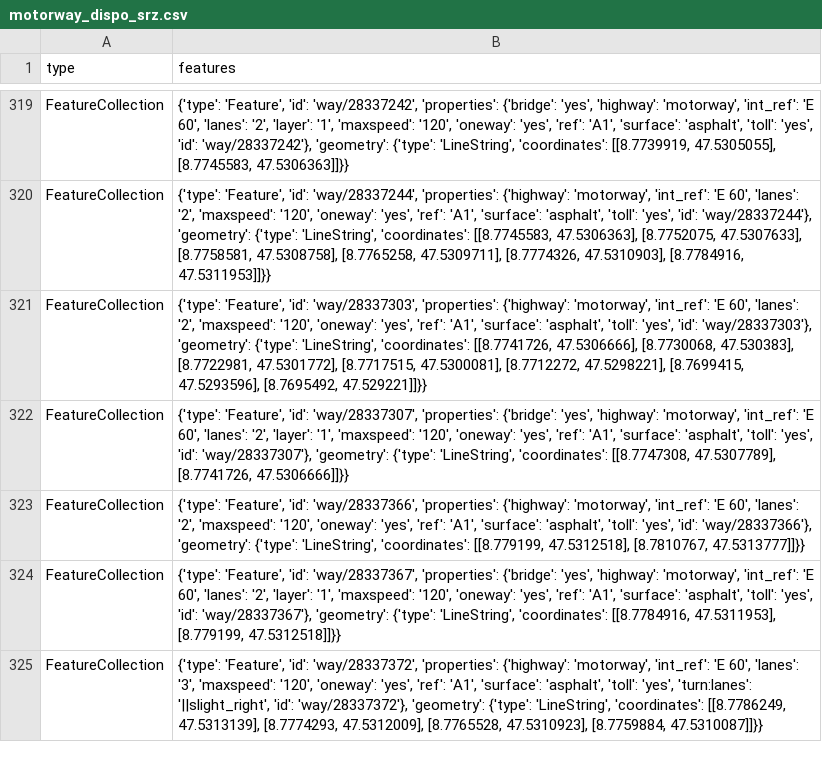
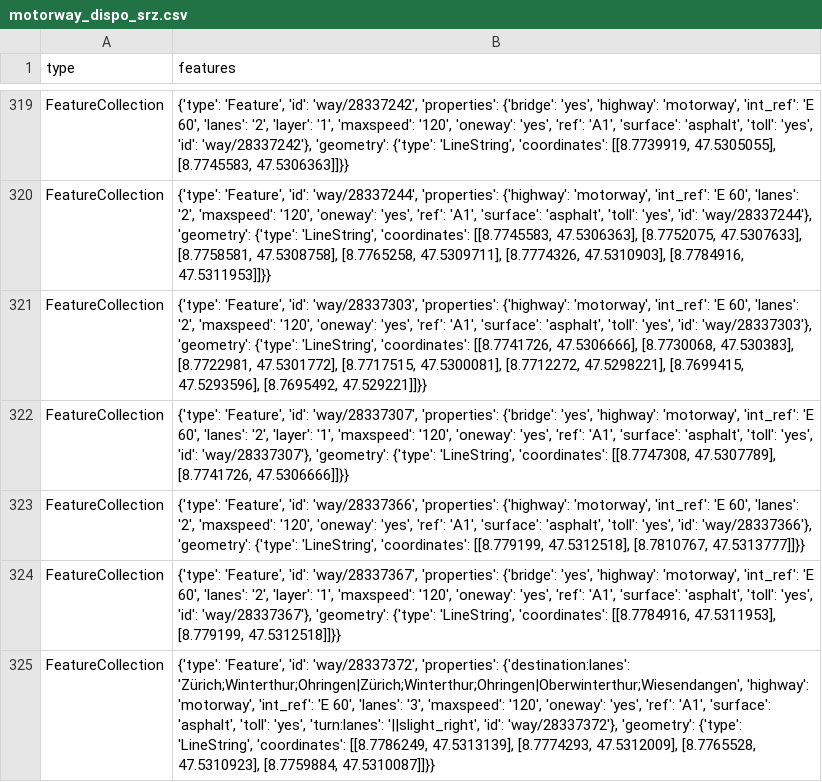
Before and after one commit to chnuessli/elz-data, a CSV file: data/csv/highway/motorway/motorway_dispo_srz.csv, drawn as a sheet; only a part is shown, gaps mark what is left out; the diff covers the shown part only.

```diff
--- a/data/csv/highway/motorway/motorway_dispo_srz.csv
+++ b/data/csv/highway/motorway/motorway_dispo_srz.csv
@@ -324,2 +324,2 @@ FeatureCollection,"{'type': 'Feature', 'id': 'way/28337366', 'properties': {'hig
 FeatureCollection,"{'type': 'Feature', 'id': 'way/28337367', 'properties': {'bridge': 'yes', 'highway': 'motorway', 'int_ref': 'E 60', 'lanes': '2', 'layer': '1', 'maxspeed': '120', 'oneway': 'yes', 'ref': 'A1', 'surface': 'asphalt', 'toll': 'yes', 'id': 'way/28337367'}, 'geometry': {'type': 'LineString', 'coordinates': [[8.7784916, 47.5311953], [8.779199, 47.5312518]]}}"
-FeatureCollection,"{'type': 'Feature', 'id': 'way/28337372', 'properties': {'highway': 'motorway', 'int_ref': 'E 60', 'lanes': '3', 'maxspeed': '120', 'oneway': 'yes', 'ref': 'A1', 'surface': 'asphalt', 'toll': 'yes', 'turn:lanes': '||slight_right', 'id': 'way/28337372'}, 'geometry': {'type': 'LineString', 'coordinates': [[8.7786249, 47.5313139], [8.7774293, 47.5312009], [8.7765528, 47.5310923], [8.7759884, 47.5310087]]}}"
+FeatureCollection,"{'type': 'Feature', 'id': 'way/28337372', 'properties': {'destination:lanes': 'Zürich;Winterthur;Ohringen|Zürich;Winterthur;Ohringen|Oberwinterthur;Wiesendangen', 'highway': 'motorway', 'int_ref': 'E 60', 'lanes': '3', 'maxspeed': '120', 'oneway': 'yes', 'ref': 'A1', 'surface': 'asphalt', 'toll': 'yes', 'turn:lanes': '||slight_right', 'id': 'way/28337372'}, 'geometry': {'type': 'LineString', 'coordinates': [[8.7786249, 47.5313139], [8.7774293, 47.5312009], [8.7765528, 47.5310923], [8.7759884, 47.5310087]]}}"
```
Also changed, not shown: 3 edited cells elsewhere in this file, data/csv/disaster_help_point/disaster_help_point_kt_sh.csv, data/csv/facilities/social_facilities/social_facilities_dispo_srz.csv, 4 other files.
